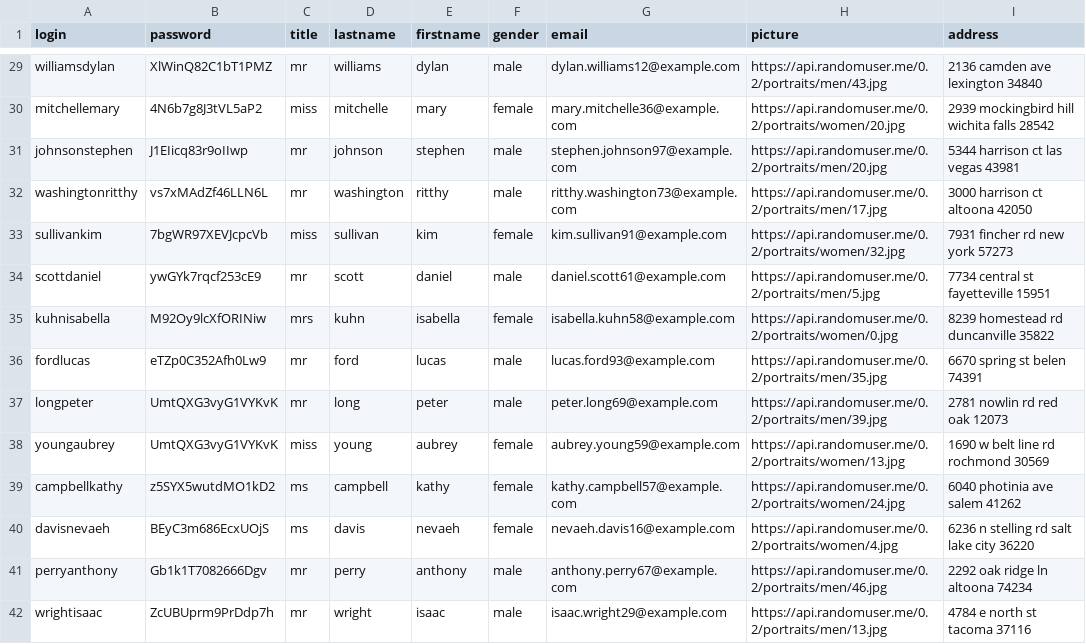
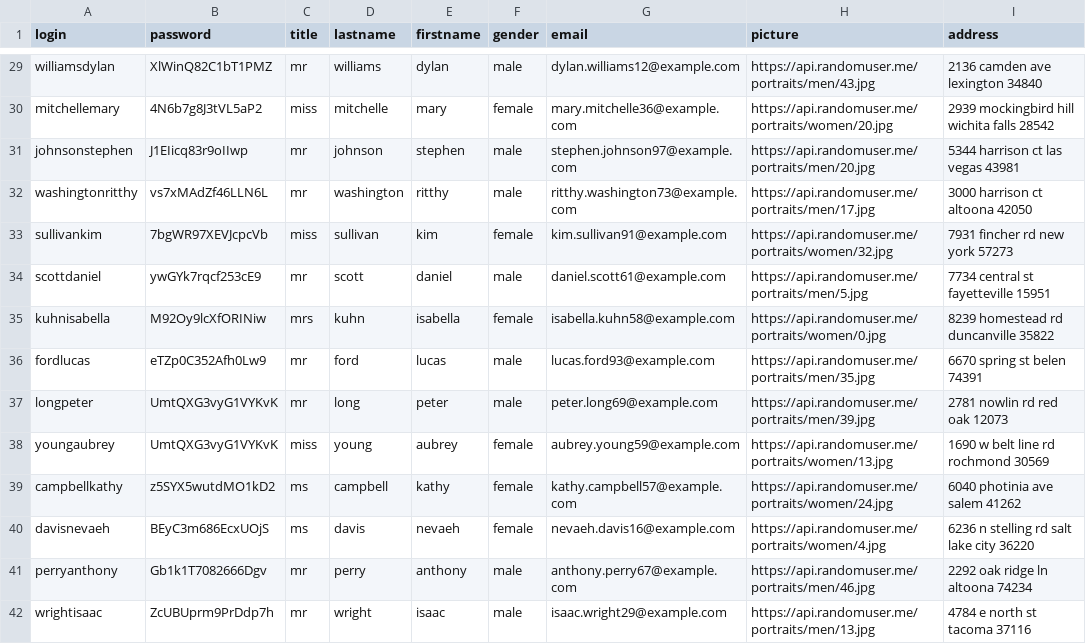
Before and after one commit to Skyld/oat-assignment, a CSV file: resources/testtakers.csv, drawn as a sheet; only a part is shown, gaps mark what is left out; the diff covers the shown part only; the diff names each change by its address in the sheet, - before the commit and + after, or states it on an @@ line.

Commit message:
Fixed picture urls in resource files

```diff
--- a/resources/testtakers.csv
+++ b/resources/testtakers.csv
-H29 (picture): https://api.randomuser.me/0.2/portraits/men/43.jpg
+H29 (picture): https://api.randomuser.me/portraits/men/43.jpg
-H30 (picture): https://api.randomuser.me/0.2/portraits/women/20.jpg
+H30 (picture): https://api.randomuser.me/portraits/women/20.jpg
-H31 (picture): https://api.randomuser.me/0.2/portraits/men/20.jpg
+H31 (picture): https://api.randomuser.me/portraits/men/20.jpg
-H32 (picture): https://api.randomuser.me/0.2/portraits/men/17.jpg
+H32 (picture): https://api.randomuser.me/portraits/men/17.jpg
-H33 (picture): https://api.randomuser.me/0.2/portraits/women/32.jpg
+H33 (picture): https://api.randomuser.me/portraits/women/32.jpg
-H34 (picture): https://api.randomuser.me/0.2/portraits/men/5.jpg
+H34 (picture): https://api.randomuser.me/portraits/men/5.jpg
-H35 (picture): https://api.randomuser.me/0.2/portraits/women/0.jpg
+H35 (picture): https://api.randomuser.me/portraits/women/0.jpg
-H36 (picture): https://api.randomuser.me/0.2/portraits/men/35.jpg
+H36 (picture): https://api.randomuser.me/portraits/men/35.jpg
-H37 (picture): https://api.randomuser.me/0.2/portraits/men/39.jpg
+H37 (picture): https://api.randomuser.me/portraits/men/39.jpg
-H38 (picture): https://api.randomuser.me/0.2/portraits/women/13.jpg
+H38 (picture): https://api.randomuser.me/portraits/women/13.jpg
-H39 (picture): https://api.randomuser.me/0.2/portraits/women/24.jpg
+H39 (picture): https://api.randomuser.me/portraits/women/24.jpg
-H40 (picture): https://api.randomuser.me/0.2/portraits/women/4.jpg
+H40 (picture): https://api.randomuser.me/portraits/women/4.jpg
-H41 (picture): https://api.randomuser.me/0.2/portraits/men/46.jpg
+H41 (picture): https://api.randomuser.me/portraits/men/46.jpg
-H42 (picture): https://api.randomuser.me/0.2/portraits/men/13.jpg
+H42 (picture): https://api.randomuser.me/portraits/men/13.jpg
```
Also changed, not shown: 86 edited cells elsewhere in this file, 2 other files.
